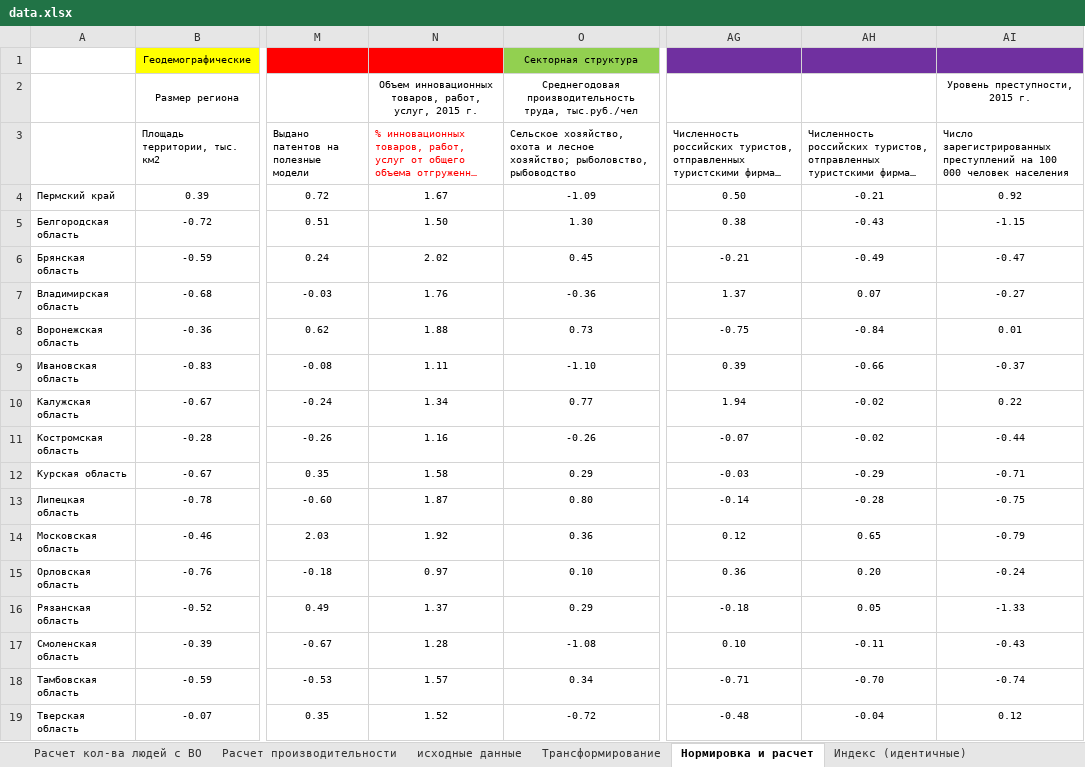
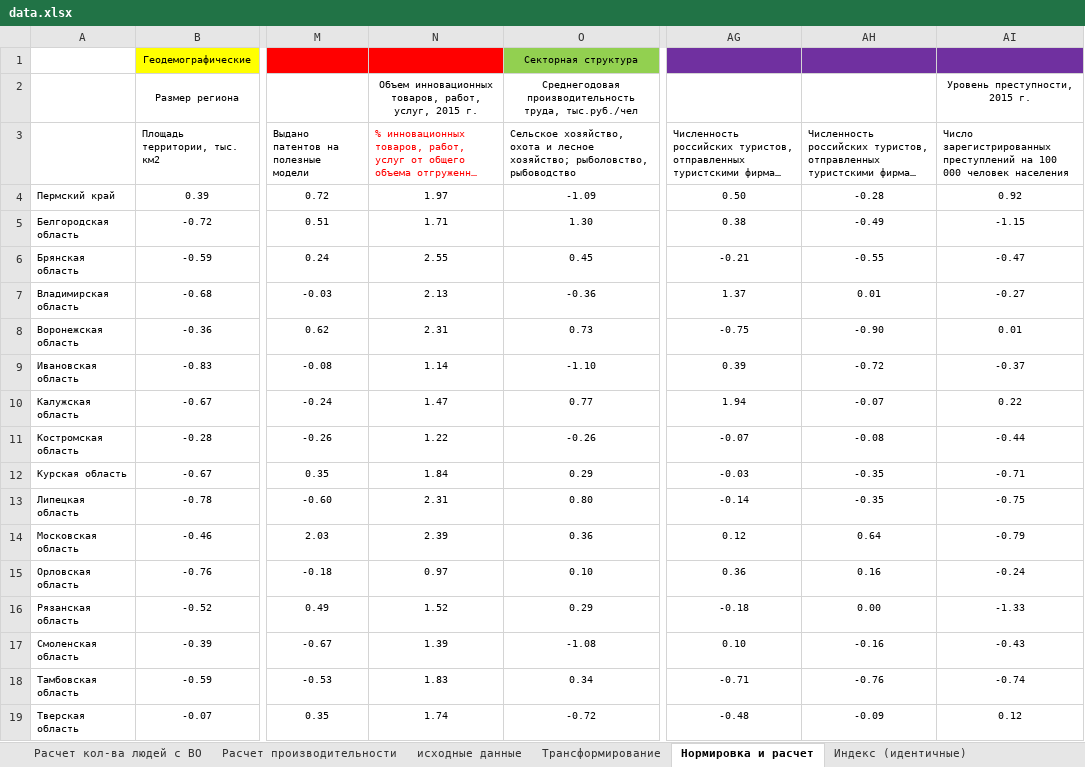
Before and after one commit to mariarusinova/benchmarking, an Excel workbook: xlsxdb/data.xlsx, sheet Нормировка и расчет, drawn as a sheet; only a part is shown, gaps mark what is left out; long unchanged cells end in …; values as stored, in another font and other column widths than the file's, no borders; the diff covers the shown part only; the diff names each change by its address in the sheet, - before the commit and + after, or states it on an @@ line.

```diff
--- a/xlsxdb/data.xlsx (sheet Нормировка и расчет)
+++ b/xlsxdb/data.xlsx (sheet Нормировка и расчет)
-N4: 1.67
+N4: 1.97
-AH4: -0.21
+AH4: -0.28
-N5: 1.50
+N5: 1.71
-AH5: -0.43
+AH5: -0.49
-N6: 2.02
+N6: 2.55
-AH6: -0.49
+AH6: -0.55
-N7: 1.76
+N7: 2.13
-AH7: 0.07
+AH7: 0.01
-N8: 1.88
+N8: 2.31
-AH8: -0.84
+AH8: -0.90
-N9: 1.11
+N9: 1.14
-AH9: -0.66
+AH9: -0.72
-N10: 1.34
+N10: 1.47
-AH10: -0.02
+AH10: -0.07
-N11: 1.16
+N11: 1.22
-AH11: -0.02
+AH11: -0.08
-N12: 1.58
+N12: 1.84
-AH12: -0.29
+AH12: -0.35
-N13: 1.87
+N13: 2.31
-AH13: -0.28
+AH13: -0.35
-N14: 1.92
+N14: 2.39
-AH14: 0.65
+AH14: 0.64
-AH15: 0.20
+AH15: 0.16
-N16: 1.37
+N16: 1.52
-AH16: 0.05
+AH16: 0.00
-N17: 1.28
+N17: 1.39
-AH17: -0.11
+AH17: -0.16
-N18: 1.57
+N18: 1.83
-AH18: -0.70
+AH18: -0.76
-N19: 1.52
+N19: 1.74
-AH19: -0.04
+AH19: -0.09
```
Also changed, not shown: 272 edited cells elsewhere in this sheet, sheet Трансформирование, sheet Индекс (идентичные), formulas that keep their value, 16 other files.
